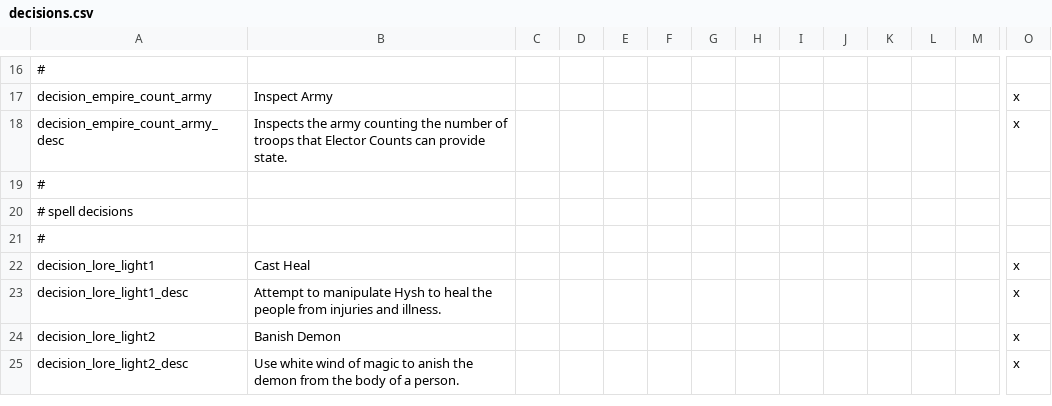
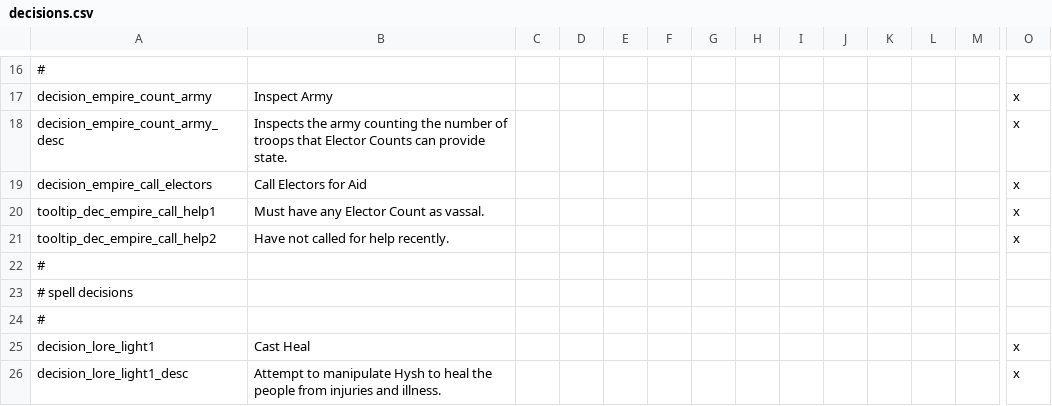
Before and after one commit to Arsakes/geheimnisnacht, a CSV file: localisation/decisions.csv, drawn as a sheet; only a part is shown, gaps mark what is left out; the shorter side is filled out with more unchanged rows; rows hold the shown columns only; the diff names each change by its address in the sheet, - before the commit and + after, or states it on an @@ line.

```diff
--- a/localisation/decisions.csv
+++ b/localisation/decisions.csv
+row 19: decision_empire_call_electors | Call Electors for Aid |  |  |  |  |  |  |  |  |  |  |  | x
+row 20: tooltip_dec_empire_call_help1 | Must have any Elector Count as vassal. |  |  |  |  |  |  |  |  |  |  |  | x
+row 21: tooltip_dec_empire_call_help2 | Have not called for help recently. |  |  |  |  |  |  |  |  |  |  |  | x
```
Also changed, not shown: localisation/events.csv, 6 other files.
